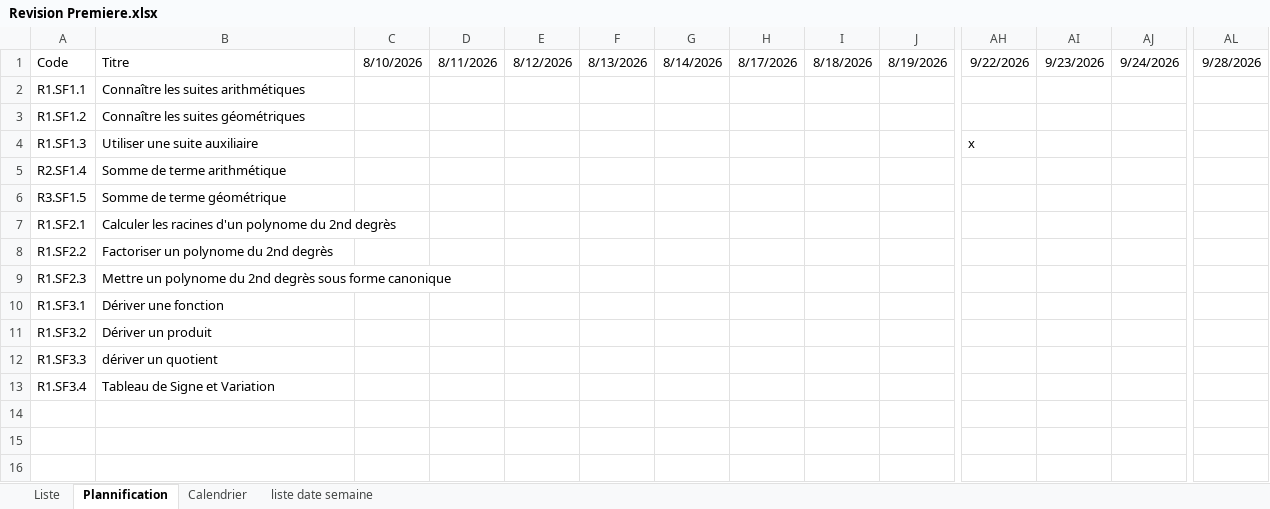
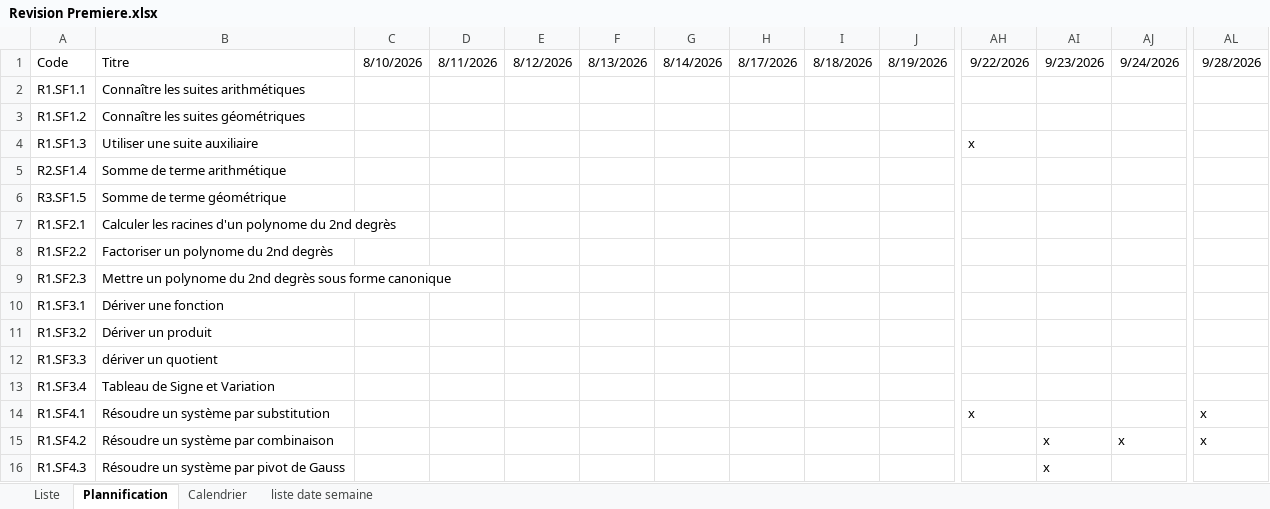
Before and after one commit to Ligne2Maths/Spirale2Maths, an Excel workbook: contenu/Revision Premiere.xlsx, sheet Plannification, drawn as a sheet; only a part is shown, gaps mark what is left out; values as stored, in another font and other column widths than the file's, no borders; rows hold the shown columns only; the diff names each change by its address in the sheet, - before the commit and + after, or states it on an @@ line.

```diff
--- a/contenu/Revision Premiere.xlsx (sheet Plannification)
+++ b/contenu/Revision Premiere.xlsx (sheet Plannification)
+row 14: R1.SF4.1 | Résoudre un système par substitution |  |  |  |  |  |  |  |  | x |  |  | x
+row 15: R1.SF4.2 | Résoudre un système par combinaison |  |  |  |  |  |  |  |  |  | x | x | x
+row 16: R1.SF4.3 | Résoudre un système par pivot de Gauss |  |  |  |  |  |  |  |  |  | x
```
Also changed, not shown: sheet Liste, contenu/Terminale.xlsx, contenu/Troisieme.xlsx.
